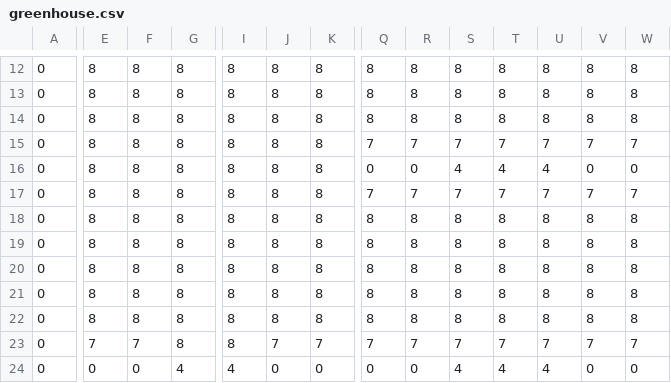
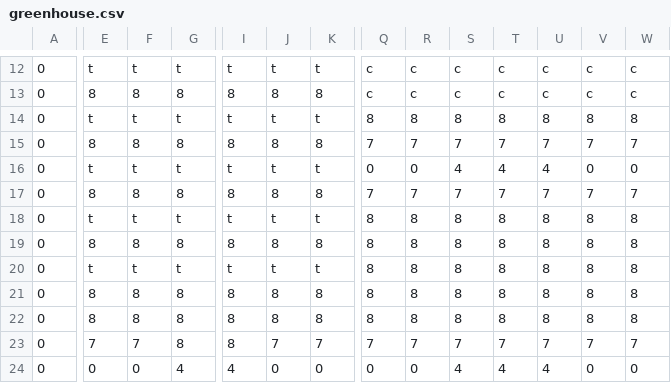
Before and after one commit to elliottomlinson/cardmaster, a CSV file: assets/campaign/02 - Angel's Wings/map/greenhouse.csv, drawn as a sheet; only a part is shown, gaps mark what is left out; the diff covers the shown part only; the diff names each change by its address in the sheet, - before the commit and + after, or states it on an @@ line.

```diff
--- a/assets/campaign/02 - Angel's Wings/map/greenhouse.csv
+++ b/assets/campaign/02 - Angel's Wings/map/greenhouse.csv
-E12: 8
+E12: t
-F12: 8
+F12: t
-G12: 8
+G12: t
-I12: 8
+I12: t
-J12: 8
+J12: t
-K12: 8
+K12: t
-Q12:Q13: 8
+Q12:Q13: c
-R12:R13: 8
+R12:R13: c
-S12:S13: 8
+S12:S13: c
-T12:T13: 8
+T12:T13: c
-U12:U13: 8
+U12:U13: c
-V12:V13: 8
+V12:V13: c
-W12:W13: 8
+W12:W13: c
-E14: 8
+E14: t
-F14: 8
+F14: t
-G14: 8
+G14: t
-I14: 8
+I14: t
-J14: 8
+J14: t
-K14: 8
+K14: t
-E16: 8
+E16: t
-F16: 8
+F16: t
-G16: 8
+G16: t
-I16: 8
+I16: t
-J16: 8
+J16: t
-K16: 8
+K16: t
-E18: 8
+E18: t
-F18: 8
+F18: t
-G18: 8
+G18: t
-I18: 8
+I18: t
-J18: 8
+J18: t
-K18: 8
+K18: t
-E20: 8
+E20: t
-F20: 8
+F20: t
-G20: 8
+G20: t
-I20: 8
+I20: t
-J20: 8
+J20: t
-K20: 8
+K20: t
```
Also changed, not shown: 1 added row, 1 removed row and 31 edited cells elsewhere in this file, 3 other files.
